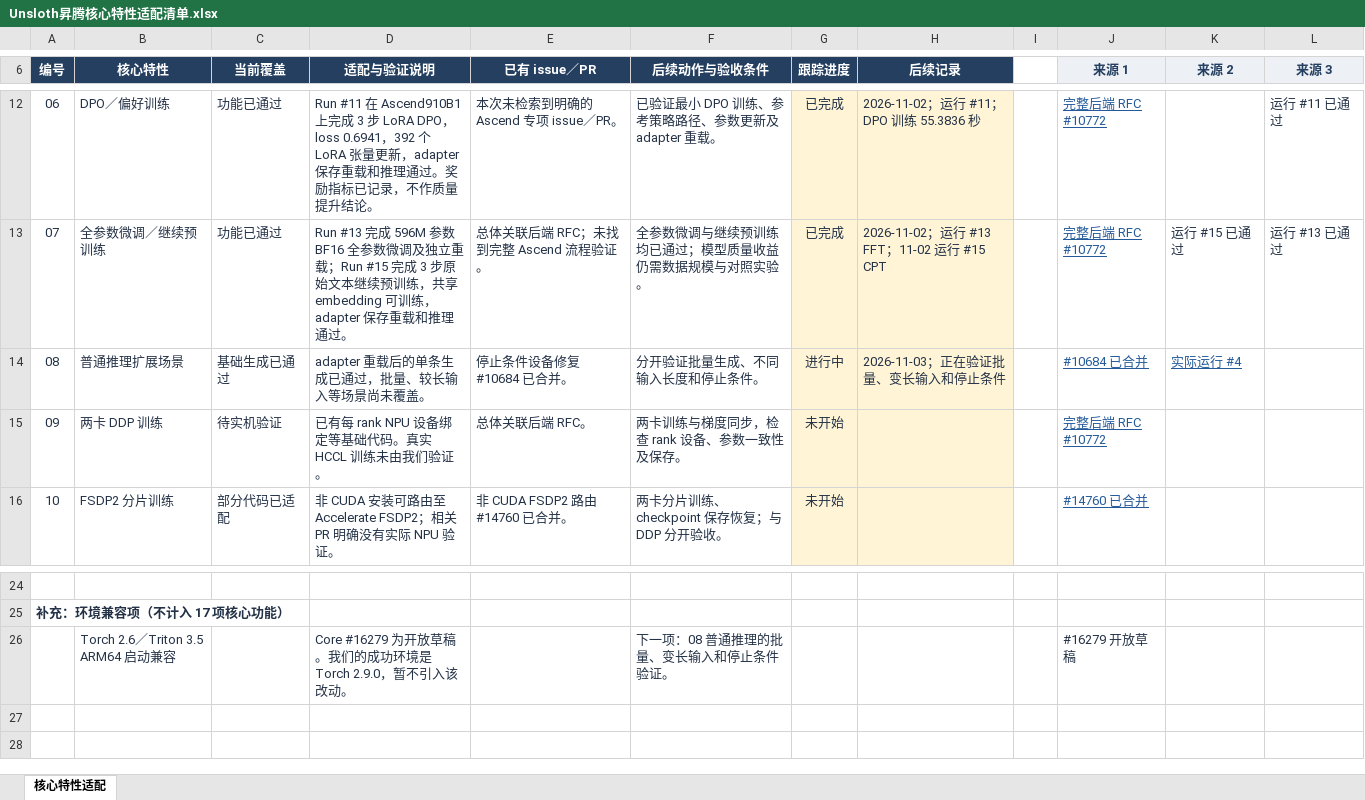
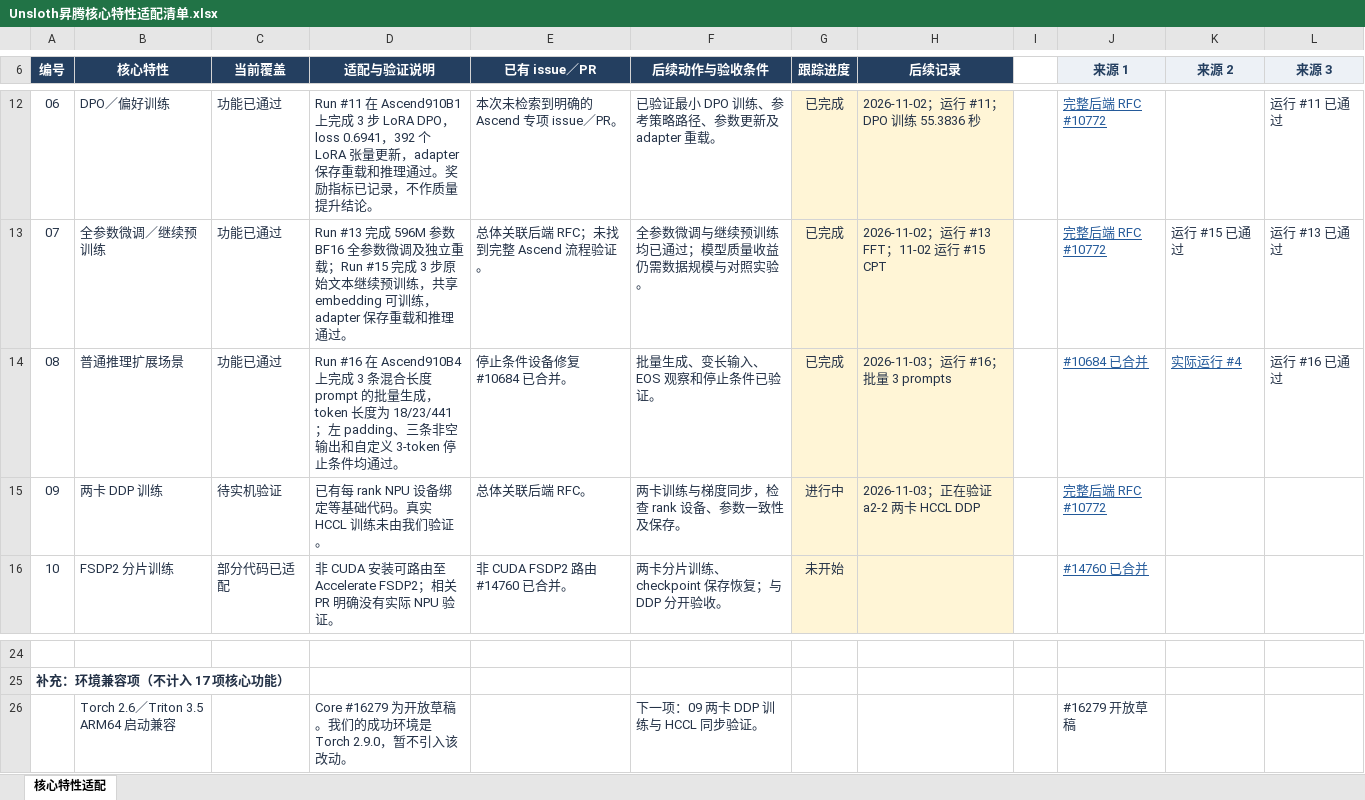
Before and after one commit to cosdt-ci-test/workflows, an Excel workbook: projects/unsloth/docs/Unsloth昇腾核心特性适配清单.xlsx, sheet 核心特性适配, drawn as a sheet; only a part is shown, gaps mark what is left out; values as stored, in another font and other column widths than the file's, no borders; conditional formats and table styles not drawn; the diff names each change by its address in the sheet, - before the commit and + after, or states it on an @@ line.

Commit message:
feat(unsloth): validate two-card HCCL DDP on Ascend

```diff
--- a/projects/unsloth/docs/Unsloth昇腾核心特性适配清单.xlsx (sheet 核心特性适配)
+++ b/projects/unsloth/docs/Unsloth昇腾核心特性适配清单.xlsx (sheet 核心特性适配)
-C14 (当前覆盖): 基础生成已通过
+C14 (当前覆盖): 功能已通过
-D14 (适配与验证说明): adapter 重载后的单条生成已通过，批量、较长输入等场景尚未覆盖。
+D14 (适配与验证说明): Run #16 在 Ascend910B4 上完成 3 条混合长度 prompt 的批量生成，token 长度为 18/23/441；左 padding、三条非空输出和自定义 3-token 停止条件均通过。
-F14 (后续动作与验收条件): 分开验证批量生成、不同输入长度和停止条件。
+F14 (后续动作与验收条件): 批量生成、变长输入、EOS 观察和停止条件已验证。
-G14 (跟踪进度): 进行中
+G14 (跟踪进度): 已完成
-H14 (后续记录): 2026-11-03；正在验证批量、变长输入和停止条件
+H14 (后续记录): 2026-11-03；运行 #16；批量 3 prompts
-L14 (来源 3): (empty)
+L14 (来源 3): 运行 #16 已通过
-G15 (跟踪进度): 未开始
+G15 (跟踪进度): 进行中
-H15 (后续记录): (empty)
+H15 (后续记录): 2026-11-03；正在验证 a2-2 两卡 HCCL DDP
-F26 (后续动作与验收条件): 下一项：08 普通推理的批量、变长输入和停止条件验证。
+F26 (后续动作与验收条件): 下一项：09 两卡 DDP 训练与 HCCL 同步验证。
```
Also changed, not shown: 3 other files.
